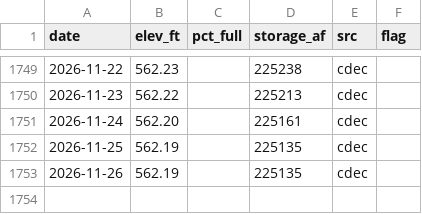
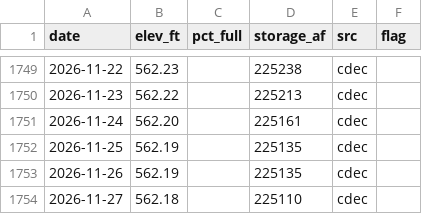
Before and after one commit to issbguru-png/lakelevelfinder, a CSV file: data/series/lake-casitas-ca.csv, drawn as a sheet; only a part is shown, gaps mark what is left out.

```diff
--- a/data/series/lake-casitas-ca.csv
+++ b/data/series/lake-casitas-ca.csv
@@ -1753 +1753,2 @@ date,elev_ft,pct_full,storage_af,src,flag
 2026-11-26,562.19,,225135,cdec,
+2026-11-27,562.18,,225110,cdec,
```
Also changed, not shown: data/raw/cdec/latest.csv, data/series/arbuckle-reservoir-tx.csv, 42 other files.
